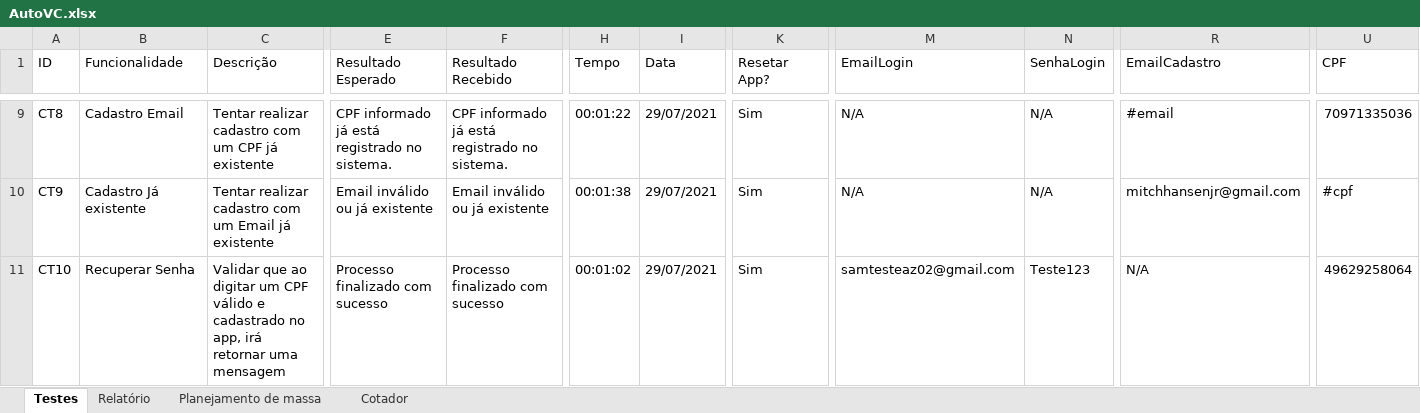
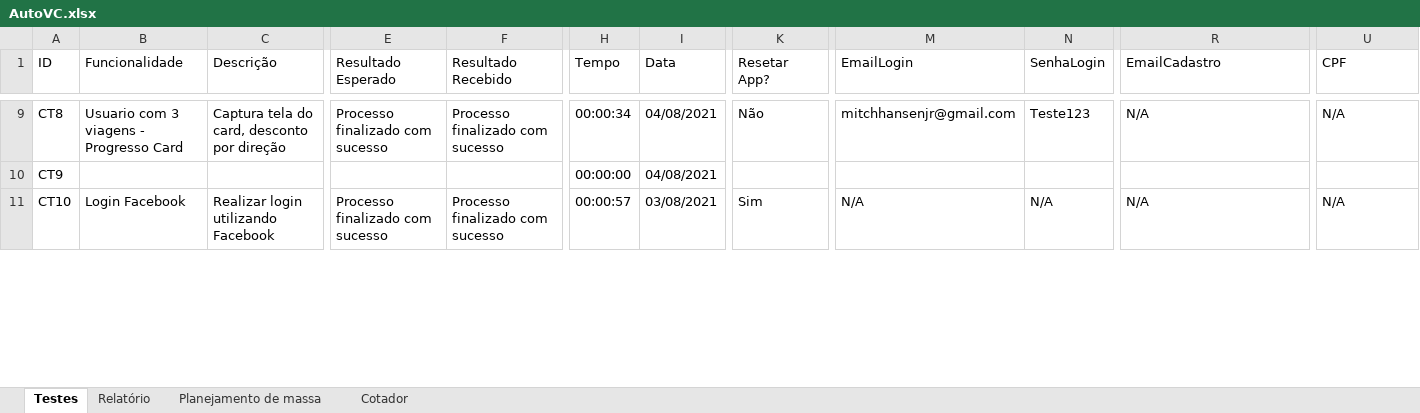
Before and after one commit to EverisAutomacao/Auto.vc, an Excel workbook: data/AutoVC.xlsx, sheet Testes, drawn as a sheet; only a part is shown, gaps mark what is left out; values as stored, in another font and other column widths than the file's, no cell formats; conditional formats not drawn; the diff covers the shown part only; the diff names each change by its address in the sheet, - before the commit and + after, or states it on an @@ line.

```diff
--- a/data/AutoVC.xlsx (sheet Testes)
+++ b/data/AutoVC.xlsx (sheet Testes)
-B9 (Funcionalidade): Cadastro Email
+B9 (Funcionalidade): Usuario com 3 viagens - Progresso Card
-C9 (Descrição): Tentar realizar cadastro com um CPF já existente
+C9 (Descrição): Captura tela do card, desconto por direção
-E9 (Resultado Esperado): CPF informado já está registrado no sistema.
+E9 (Resultado Esperado): Processo finalizado com sucesso
-F9 (Resultado Recebido): CPF informado já está registrado no sistema.
+F9 (Resultado Recebido): Processo finalizado com sucesso
-H9 (Tempo): 00:01:22
+H9 (Tempo): 00:00:34
-I9:I10 (Data): 29/07/2021
+I9:I10 (Data): 04/08/2021
-K9 (Resetar App?): Sim
+K9 (Resetar App?): Não
-M9 (EmailLogin): N/A
+M9 (EmailLogin): mitchhansenjr@gmail.com
-N9 (SenhaLogin): N/A
+N9 (SenhaLogin): Teste123
-R9 (EmailCadastro): #email
+R9 (EmailCadastro): N/A
-U9 (CPF): 70971335036
+U9 (CPF): N/A
-B10 (Funcionalidade): Cadastro Já existente
+B10 (Funcionalidade): (empty)
-C10 (Descrição): Tentar realizar cadastro com um Email já existente
+C10 (Descrição): (empty)
-E10 (Resultado Esperado): Email inválido ou já existente
+E10 (Resultado Esperado): (empty)
-F10 (Resultado Recebido): Email inválido ou já existente
+F10 (Resultado Recebido): (empty)
-H10 (Tempo): 00:01:38
+H10 (Tempo): 00:00:00
-K10 (Resetar App?): Sim
+K10 (Resetar App?): (empty)
-M10 (EmailLogin): N/A
+M10 (EmailLogin): (empty)
-N10 (SenhaLogin): N/A
+N10 (SenhaLogin): (empty)
-R10 (EmailCadastro): mitchhansenjr@gmail.com
+R10 (EmailCadastro): (empty)
-U10 (CPF): #cpf
+U10 (CPF): (empty)
-B11 (Funcionalidade): Recuperar Senha
+B11 (Funcionalidade): Login Facebook
-C11 (Descrição): Validar que ao digitar um CPF válido e cadastrado no app, irá retornar uma mensagem
+C11 (Descrição): Realizar login utilizando Facebook
-H11 (Tempo): 00:01:02
+H11 (Tempo): 00:00:57
-I11 (Data): 29/07/2021
+I11 (Data): 03/08/2021
-M11 (EmailLogin): samtesteaz02@gmail.com
+M11 (EmailLogin): N/A
-N11 (SenhaLogin): Teste123
+N11 (SenhaLogin): N/A
-U11 (CPF): 49629258064
+U11 (CPF): N/A
```
Also changed, not shown: 12 added rows, 4 removed rows and 537 edited cells elsewhere in this sheet, sheet Relatório, cell formats, formulas that keep their value, data/backup/AutoVC.xlsx, 2 other files.
